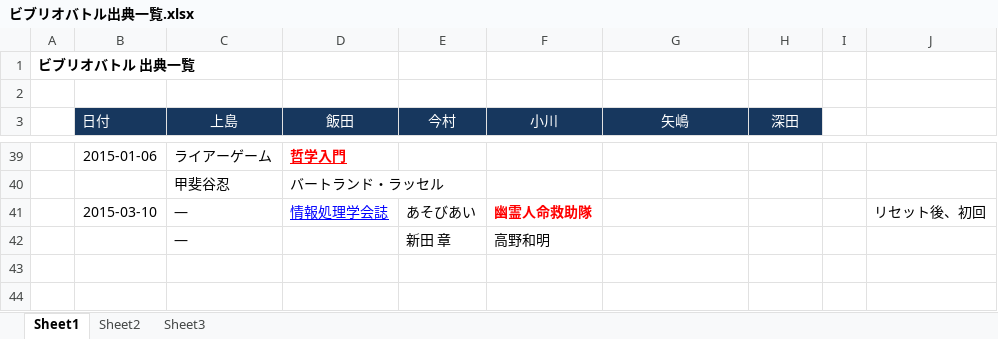
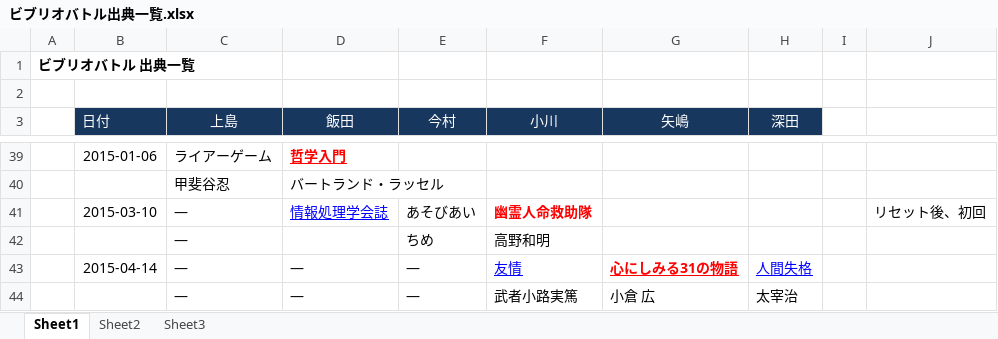
Before and after one commit to designpatterncom/GDM, an Excel workbook: ビブリオバトル出典一覧.xlsx, sheet Sheet1, drawn as a sheet; only a part is shown, gaps mark what is left out; values as stored, in another font and other column widths than the file's, no borders; the diff names each change by its address in the sheet, - before the commit and + after, or states it on an @@ line.

Commit message:
20150414 更新

```diff
--- a/ビブリオバトル出典一覧.xlsx (sheet Sheet1)
+++ b/ビブリオバトル出典一覧.xlsx (sheet Sheet1)
-E42 (今村): 新田 章
+E42 (今村): ちめ
+row 43:  | 2015-04-14 | ― | ― | ― | 友情 | 心にしみる31の物語 | 人間失格
+row 44:  |  | ― | ― | ― | 武者小路実篤 | 小倉 広 | 太宰治
```
